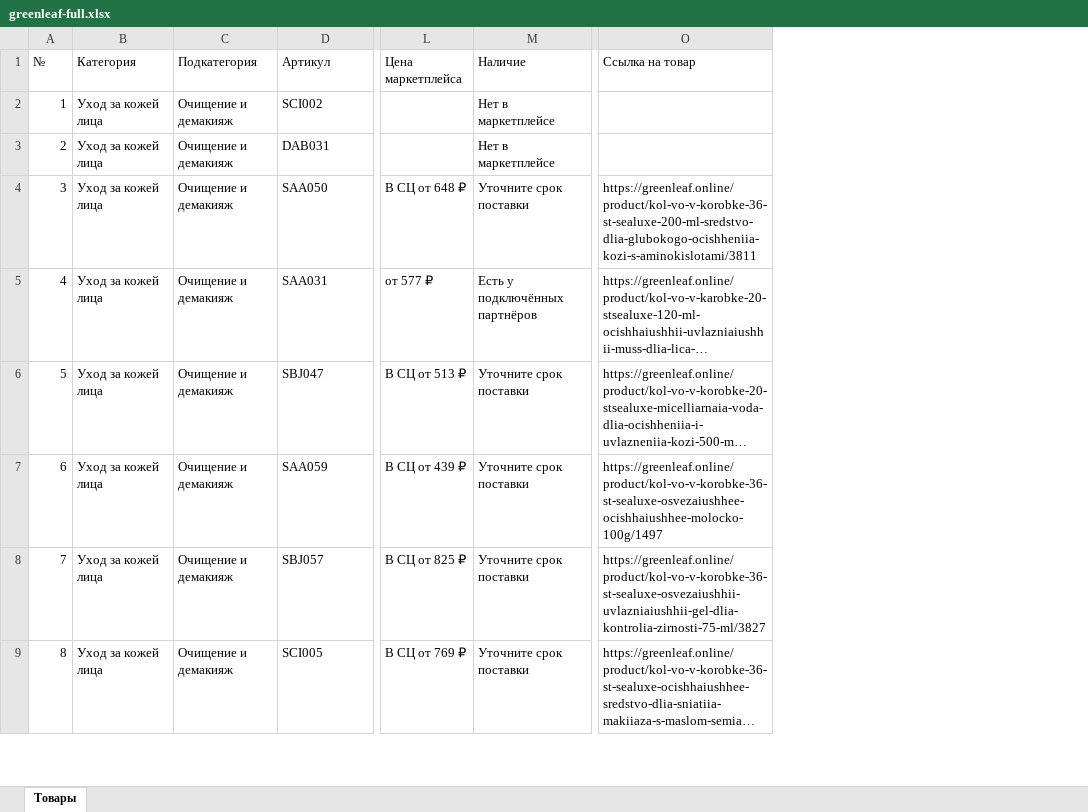
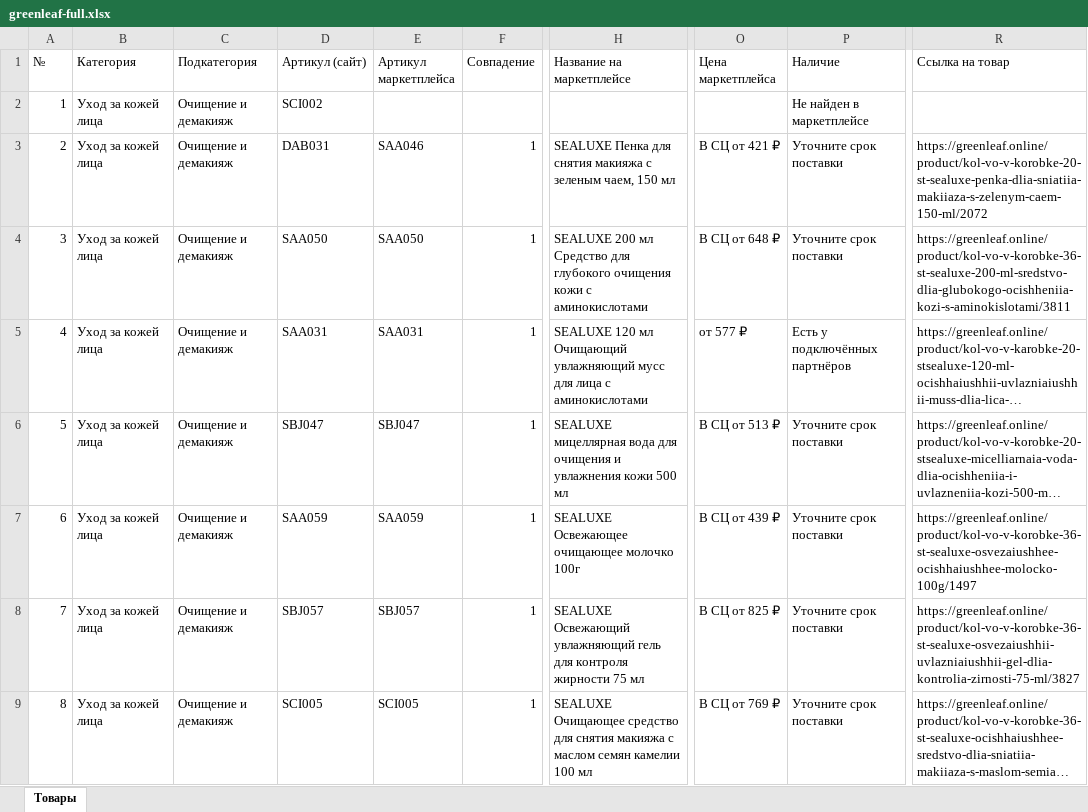
Before and after one commit to kiminosuizouwotabetai/greenleaf-site, an Excel workbook: data/greenleaf-full.xlsx, sheet Товары, drawn as a sheet; only a part is shown, gaps mark what is left out; long unchanged cells end in …; values as stored, in another font and other column widths than the file's, no borders; addresses are those after the commit; the diff covers the shown part only; the diff names each change by its address in the sheet, - before the commit and + after, or states it on an @@ line.

Commit message:
Каталог: сопоставление по названию, стили пагинации, страница Армана
- картинка и артикул теперь берутся по названию товара с проверкой бренда (раньше артикул вычислялся из имени картинки и при пустом блоке подхватывался от соседнего товара)

- Excel: добавлены артикул маркетплейса, название на маркетплейсе и оценка совпадения

- пагинация: стили вынесены в :global (scoped CSS не применялся к элементам, созданным из JS)

- новый партнёр Оганян Арман Артурович, VIP-партнёр: заглушка-силуэт, контакты без телефона

```diff
--- a/data/greenleaf-full.xlsx (sheet Товары)
+++ b/data/greenleaf-full.xlsx (sheet Товары)
+column E (Артикул маркетплейса), rows 3-9: SAA046 | SAA050 | SAA031 | SBJ047 | SAA059 | SBJ057 | SCI005
+column F (Совпадение), rows 3-9: all 1
+column H (Название на маркетплейсе), rows 3-9: SEALUXE Пенка для снятия макияжа с зеленым чаем, 150 мл | SEALUXE 200 мл Средство для глубокого очищения кожи с аминокислотами | SEALUXE 120 мл Очищающий увлажняющий мусс для лица с аминокислотами | SEALUXE мицеллярная вода для очищения и увлажнения кожи 500 мл | SEALUXE Освежающее очищающее молочко 100г | SEALUXE Освежающий увлажняющий гель для контроля жирности 75 мл | SEALUXE Очищающее средство для снятия макияжа с маслом семян камелии 100 мл
-D1: Артикул
+D1: Артикул (сайт)
-P2 (Наличие): Нет в маркетплейсе
+P2 (Наличие): Не найден в маркетплейсе
-O3 (Цена маркетплейса): (empty)
+O3 (Цена маркетплейса): В СЦ от 421 ₽
-P3 (Наличие): Нет в маркетплейсе
+P3 (Наличие): Уточните срок поставки
-R3 (Ссылка на товар): (empty)
+R3 (Ссылка на товар): https://greenleaf.online/product/kol-vo-v-korobke-20-st-sealuxe-penka-dlia-sniatiia-makiiaza-s-zelenym-caem-150-ml/2072
```
Also changed, not shown: 438 edited cells elsewhere in this sheet, 51 other files.
